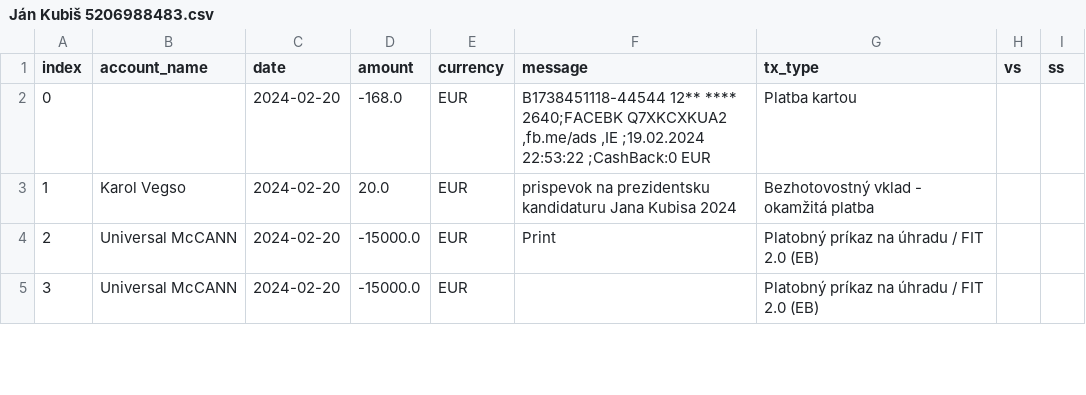
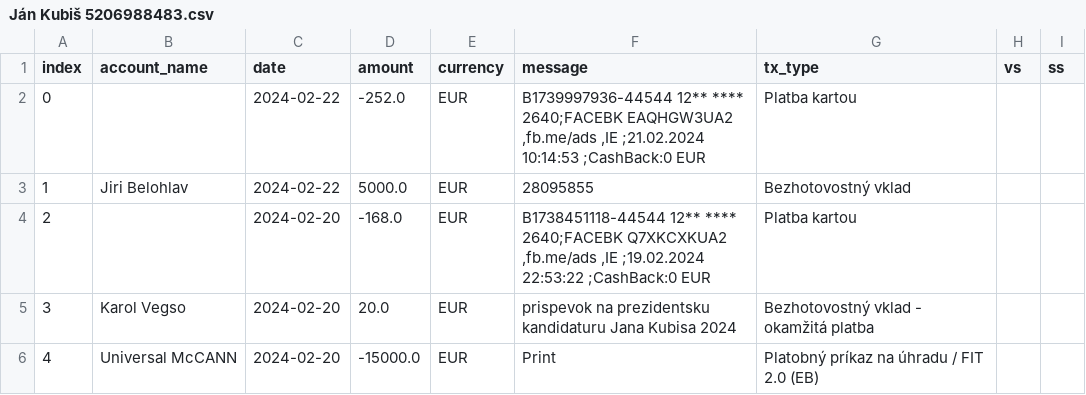
Before and after one commit to matusv/presidential-elections-slovakia-2024, a CSV file: accounts/Ján Kubiš 5206988483.csv, drawn as a sheet; only a part is shown; the shorter side is filled out with more unchanged rows; addresses are those after the commit; the diff names each change by its address in the sheet, - before the commit and + after, or states it on an @@ line.

```diff
--- a/accounts/Ján Kubiš 5206988483.csv
+++ b/accounts/Ján Kubiš 5206988483.csv
+row 2: 0 |  | 2024-02-22 | -252.0 | EUR | B1739997936-44544 12** **** 2640;FACEBK EAQHGW3UA2 ,fb.me/ads ,IE ;21.02.2024 10:14:53 ;CashBack:0 EUR | Platba kartou
+row 3: 1 | Jiri Belohlav | 2024-02-22 | 5000.0 | EUR | 28095855 | Bezhotovostný vklad
@@ column A (index) renumbered from row 4 down @@
```
Also changed, not shown: accounts/Ivan Korčok 5206616575.csv, accounts/Krisztián Forró 8db6a6bd6f.csv, 6 other files.
